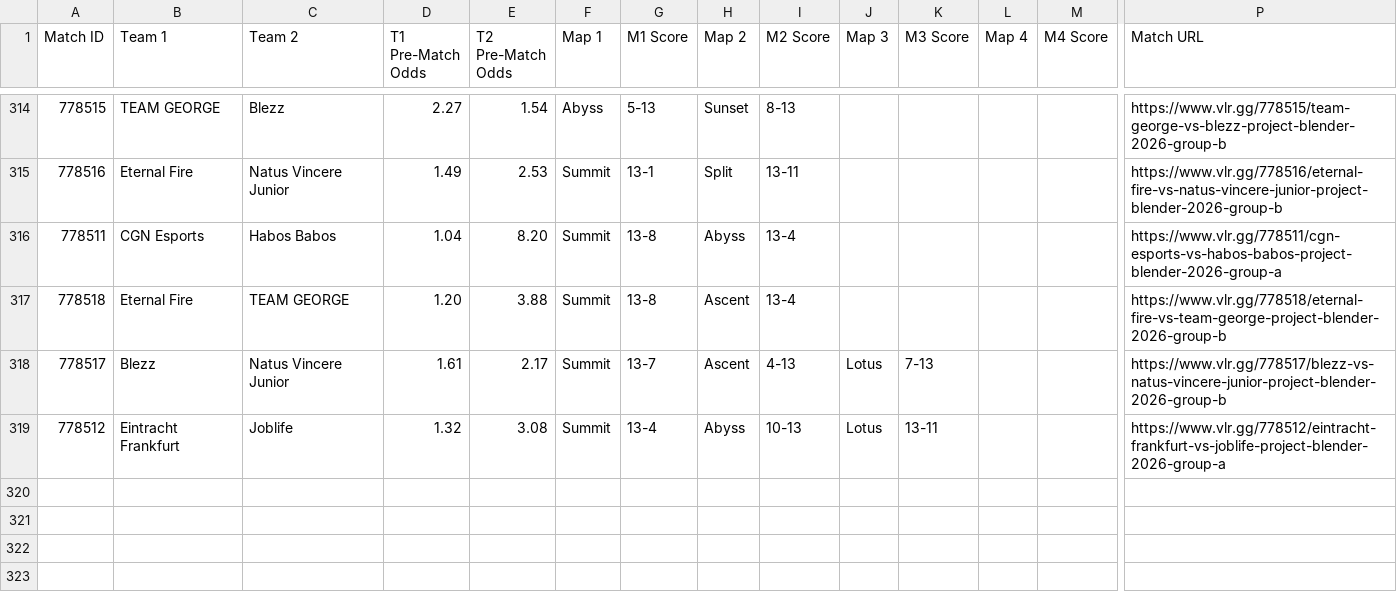
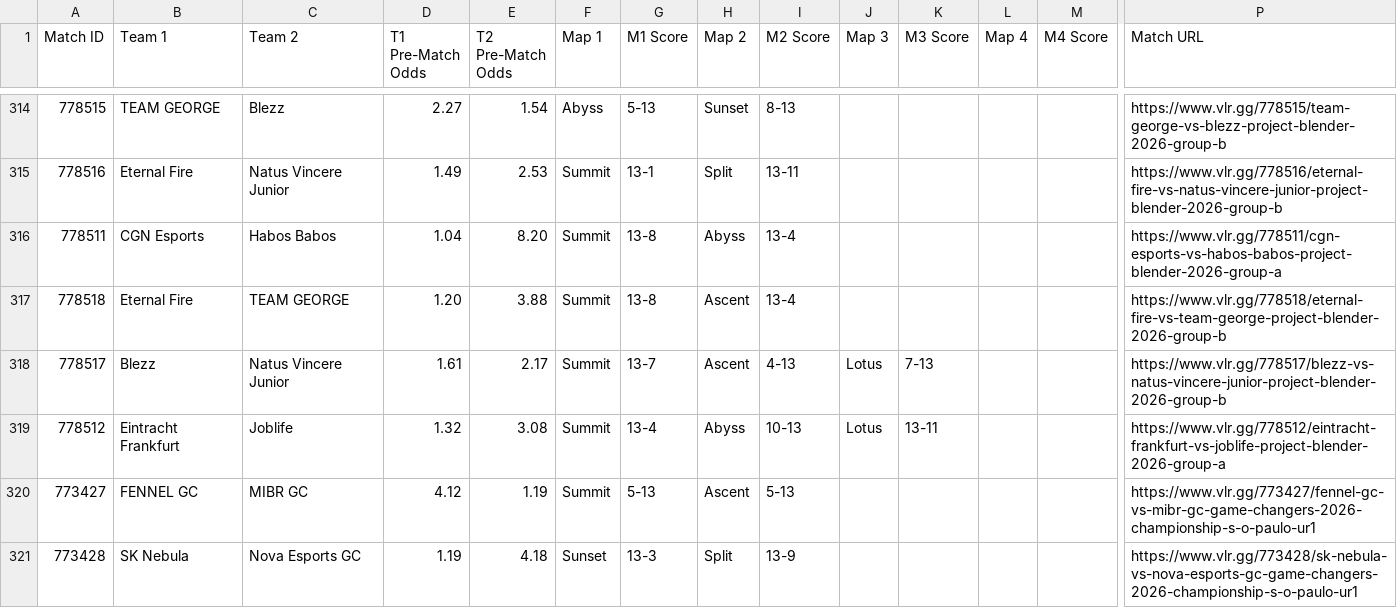
Before and after one commit to poveshcannoo/ValorantScrapping, a CSV file: vlr_matches_with_odds.csv, drawn as a sheet; only a part is shown, gaps mark what is left out; rows hold the shown columns only; the diff names each change by its address in the sheet, - before the commit and + after, or states it on an @@ line.

```diff
--- a/vlr_matches_with_odds.csv
+++ b/vlr_matches_with_odds.csv
+row 320: 773427 | FENNEL GC | MIBR GC | 4.12 | 1.19 | Summit | 5-13 | Ascent | 5-13 |  |  |  |  | https://www.vlr.gg/773427/fennel-gc-vs-mibr-gc-game-changers-2026-championship-s-o-paulo-ur1
+row 321: 773428 | SK Nebula | Nova Esports GC | 1.19 | 4.18 | Sunset | 13-3 | Split | 13-9 |  |  |  |  | https://www.vlr.gg/773428/sk-nebula-vs-nova-esports-gc-game-changers-2026-championship-s-o-paulo-ur1
```
Also changed, not shown: 1 other file.
